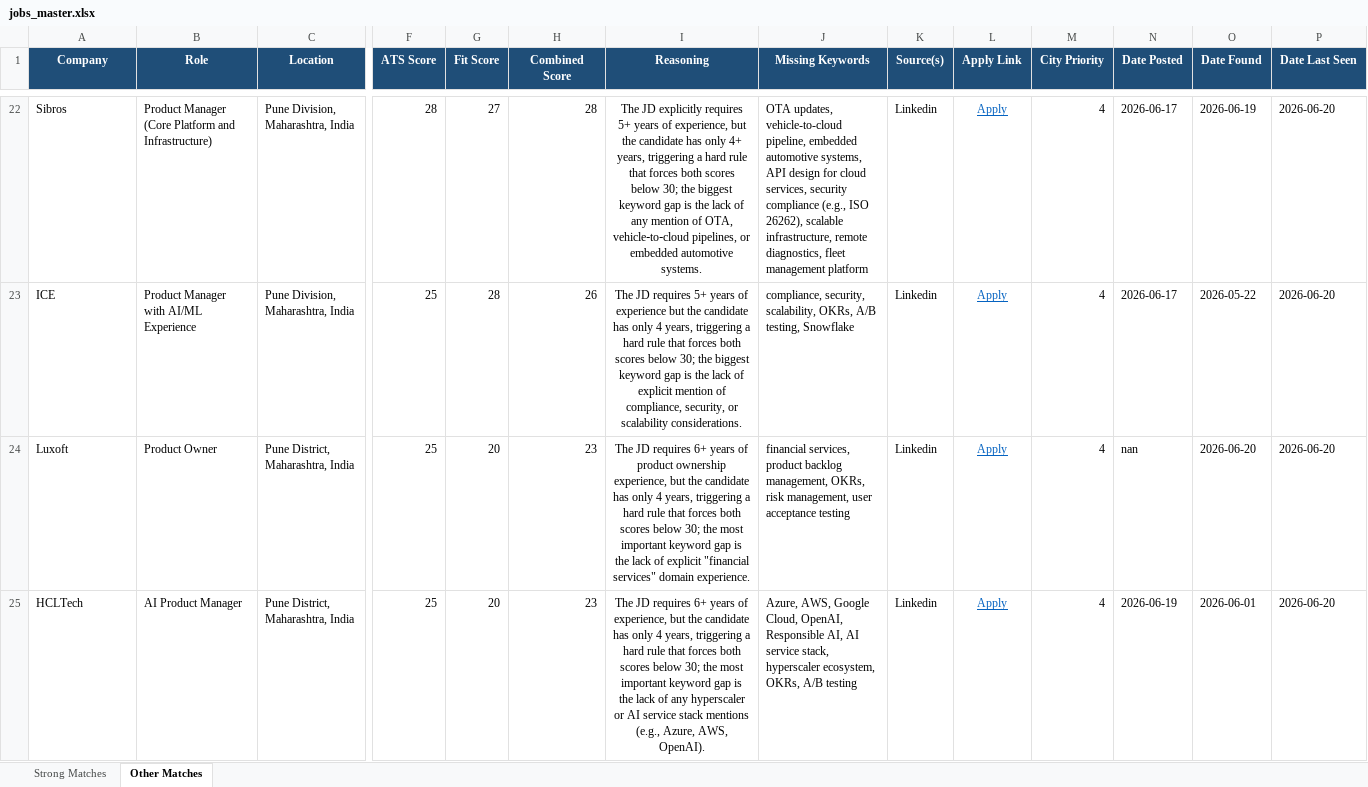
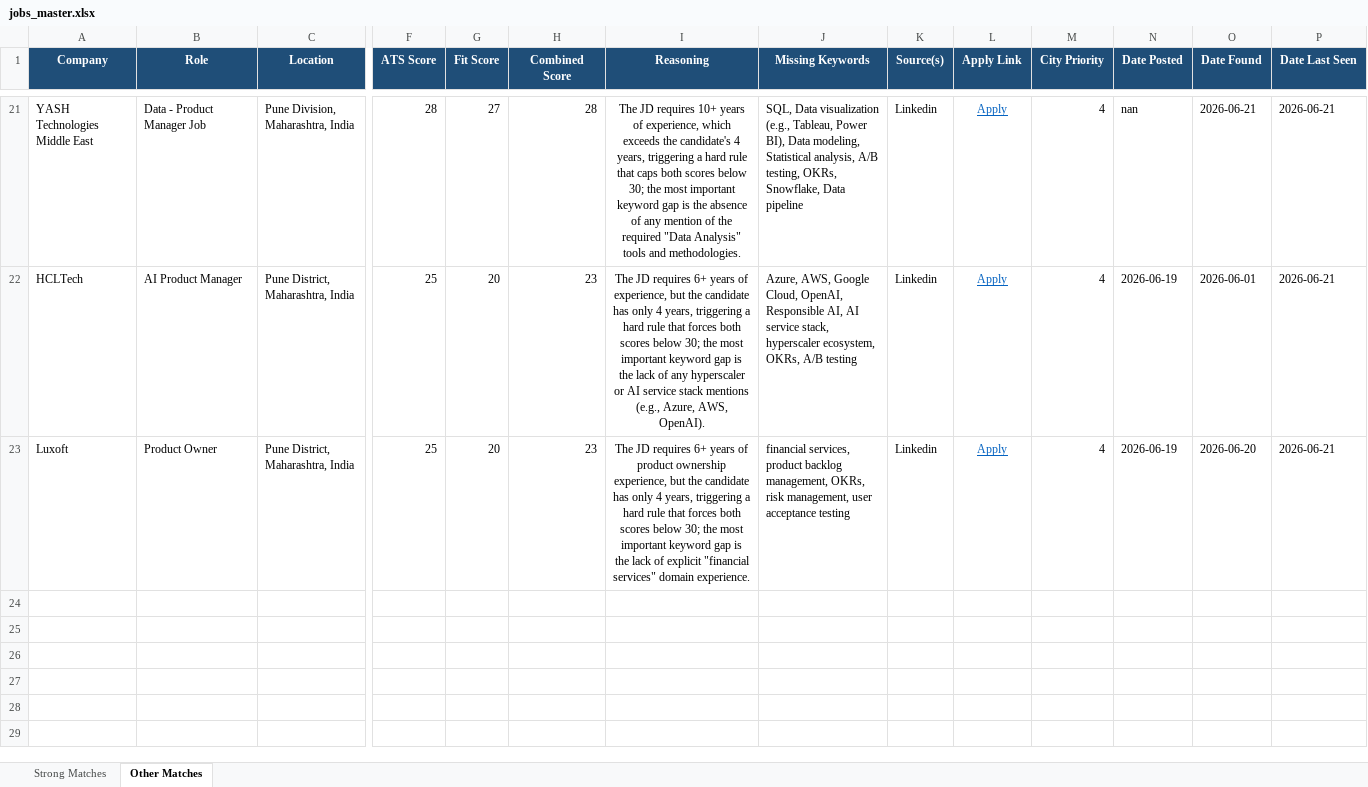
Before and after one commit to anirbanp19/Job-Tracker, an Excel workbook: output/jobs_master.xlsx, sheet Other Matches, drawn as a sheet; only a part is shown, gaps mark what is left out; values as stored, in another font and other column widths than the file's, no borders; removed rows and columns are numbered as before the commit, all else as after; rows hold the shown columns only; the diff covers the shown part only; the diff names each change by its address in the sheet, - before the commit and + after, or states it on an @@ line.

```diff
--- a/output/jobs_master.xlsx (sheet Other Matches)
+++ b/output/jobs_master.xlsx (sheet Other Matches)
-A21 (Company): Sibros
+A21 (Company): YASH Technologies Middle East
-B21 (Role): Product Manager (Core Platform and Infrastructure)
+B21 (Role): Data - Product Manager Job
-I21 (Reasoning): The JD explicitly requires 5+ years of experience, but the candidate has only 4+ years, triggering a hard rule that forces both scores below 30; the biggest keyword gap is the lack of any mention of OTA, vehicle‑to‑cloud pipelines, or embedded automotive systems.
+I21 (Reasoning): The JD requires 10+ years of experience, which exceeds the candidate's 4 years, triggering a hard rule that caps both scores below 30; the most important keyword gap is the absence of any mention of the required "Data Analysis" tools and methodologies.
-J21 (Missing Keywords): OTA updates, vehicle-to-cloud pipeline, embedded automotive systems, API design for cloud services, security compliance (e.g., ISO 26262), scalable infrastructure, remote diagnostics, fleet management platform
+J21 (Missing Keywords): SQL, Data visualization (e.g., Tableau, Power BI), Data modeling, Statistical analysis, A/B testing, OKRs, Snowflake, Data pipeline
-N21 (Date Posted): 2026-06-17
+N21 (Date Posted): nan
-O21 (Date Found): 2026-06-19
+O21 (Date Found): 2026-06-21
-P21 (Date Last Seen): 2026-06-20
+P21 (Date Last Seen): 2026-06-21
-row 23: ICE | Product Manager with AI/ML Experience | Pune Division, Maharashtra, India | 25 | 28 | 26 | The JD requires 5+ years of experience but the candidate has only 4 years, triggering a hard rule that forces both scores below 30; the biggest keyword gap is the lack of explicit mention of compliance, security, or scalability considerations. | compliance, security, scalability, OKRs, A/B testing, Snowflake | Linkedin | Apply | 4 | 2026-06-17 | 2026-05-22 | 2026-06-20
-row 24: Luxoft | Product Owner | Pune District, Maharashtra, India | 25 | 20 | 23 | The JD requires 6+ years of product ownership experience, but the candidate has only 4 years, triggering a hard rule that forces both scores below 30; the most important keyword gap is the lack of explicit "financial services" domain experience. | financial services, product backlog management, OKRs, risk management, user acceptance testing | Linkedin | Apply | 4 | nan | 2026-06-20 | 2026-06-20
-P22 (Date Last Seen): 2026-06-20
+P22 (Date Last Seen): 2026-06-21
+row 23: Luxoft | Product Owner | Pune District, Maharashtra, India | 25 | 20 | 23 | The JD requires 6+ years of product ownership experience, but the candidate has only 4 years, triggering a hard rule that forces both scores below 30; the most important keyword gap is the lack of explicit "financial services" domain experience. | financial services, product backlog management, OKRs, risk management, user acceptance testing | Linkedin | Apply | 4 | 2026-06-19 | 2026-06-20 | 2026-06-21
```
Also changed, not shown: 7 added rows, 8 removed rows and 51 edited cells elsewhere in this sheet, sheet Strong Matches, 1 other file.
